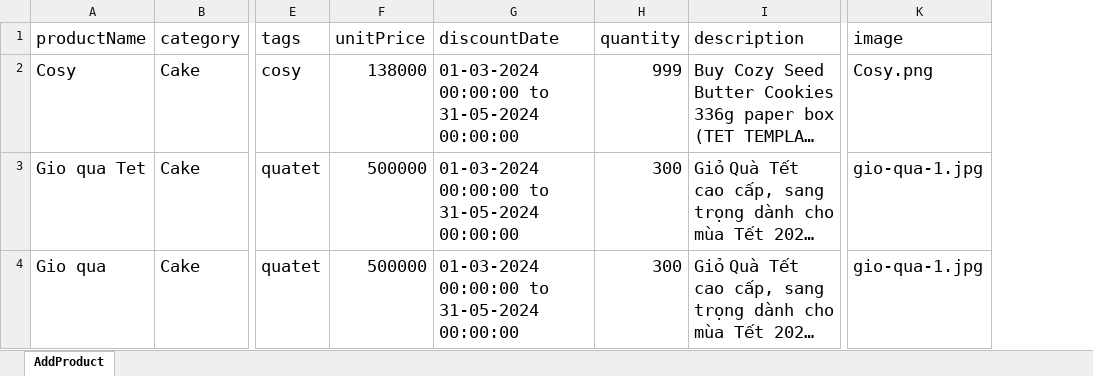
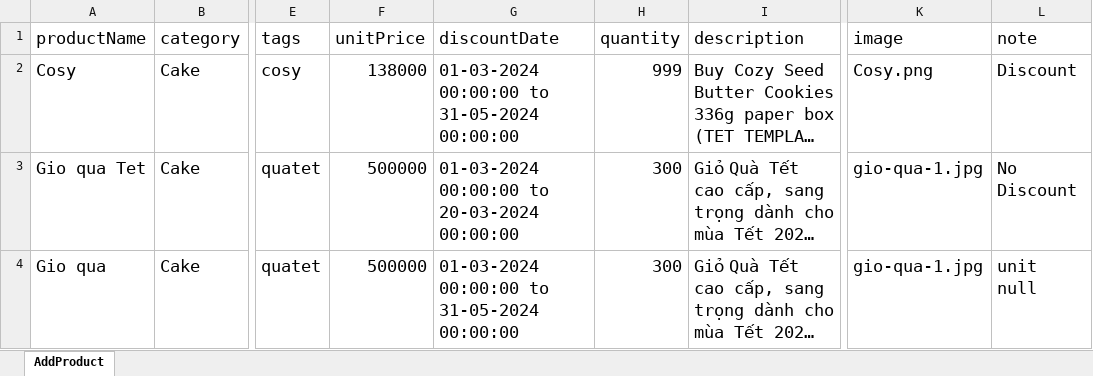
Before and after one commit to ThuyDung1911/Selenium_Java_ThuyDung, an Excel workbook: DataTest/AddProduct.xlsx, sheet AddProduct, drawn as a sheet; only a part is shown, gaps mark what is left out; long unchanged cells end in …; values as stored, in another font and other column widths than the file's, no borders; the diff names each change by its address in the sheet, - before the commit and + after, or states it on an @@ line.

```diff
--- a/DataTest/AddProduct.xlsx (sheet AddProduct)
+++ b/DataTest/AddProduct.xlsx (sheet AddProduct)
+column L (note), rows 2-4: Discount | No Discount | unit null
-G3 (discountDate): 01-03-2024 00:00:00 to 31-05-2024 00:00:00
+G3 (discountDate): 01-03-2024 00:00:00 to 20-03-2024 00:00:00
```
Also changed, not shown: 3 other files.
